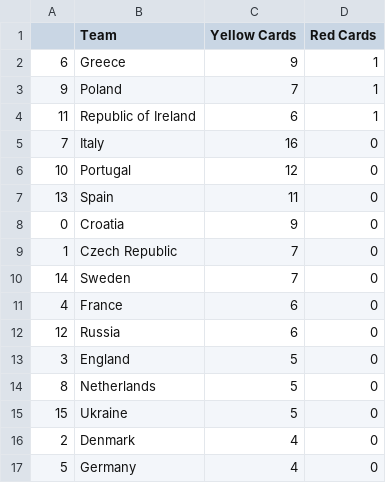
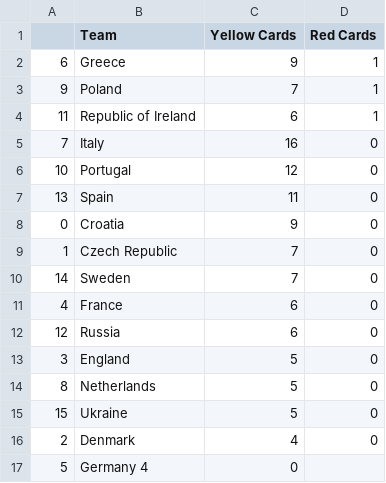
Before and after one commit to vigasini2-0-0-1/bungee-tech, a CSV file: answer 3.csv, drawn as a sheet; the diff names each change by its address in the sheet, - before the commit and + after, or states it on an @@ line.

Commit message:
Update answer 3.csv

```diff
--- a/answer 3.csv
+++ b/answer 3.csv
-B17 (Team): Germany
+B17 (Team): Germany 4
-C17 (Yellow Cards): 4
+C17 (Yellow Cards): 0
-D17 (Red Cards): 0
+D17 (Red Cards): (empty)
```
